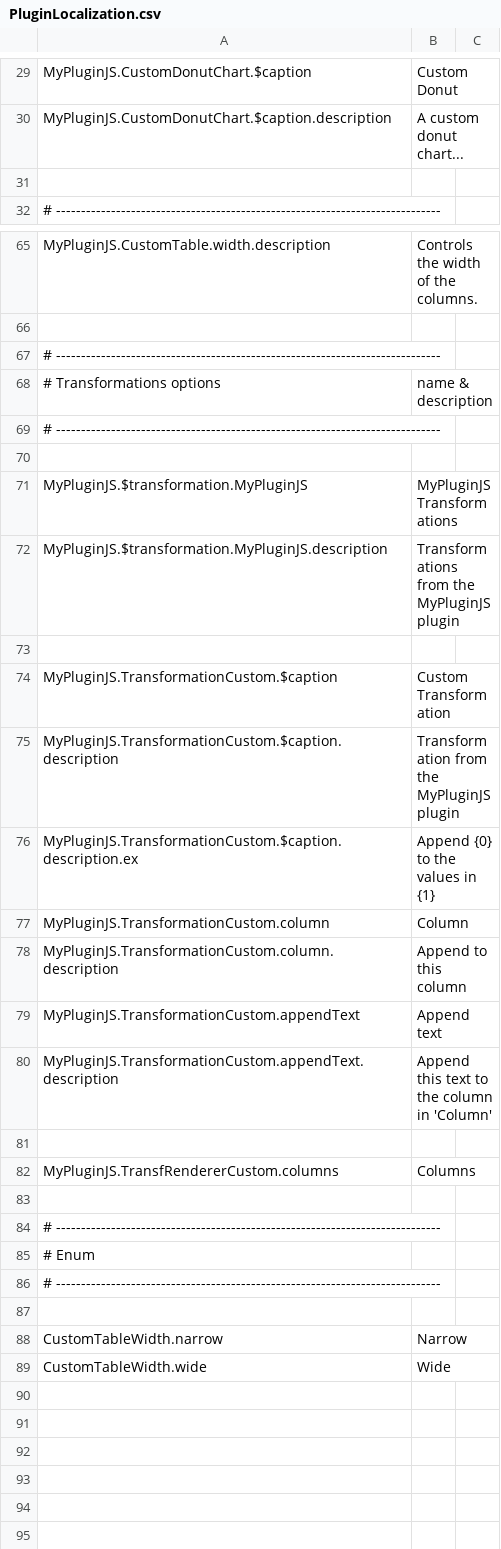
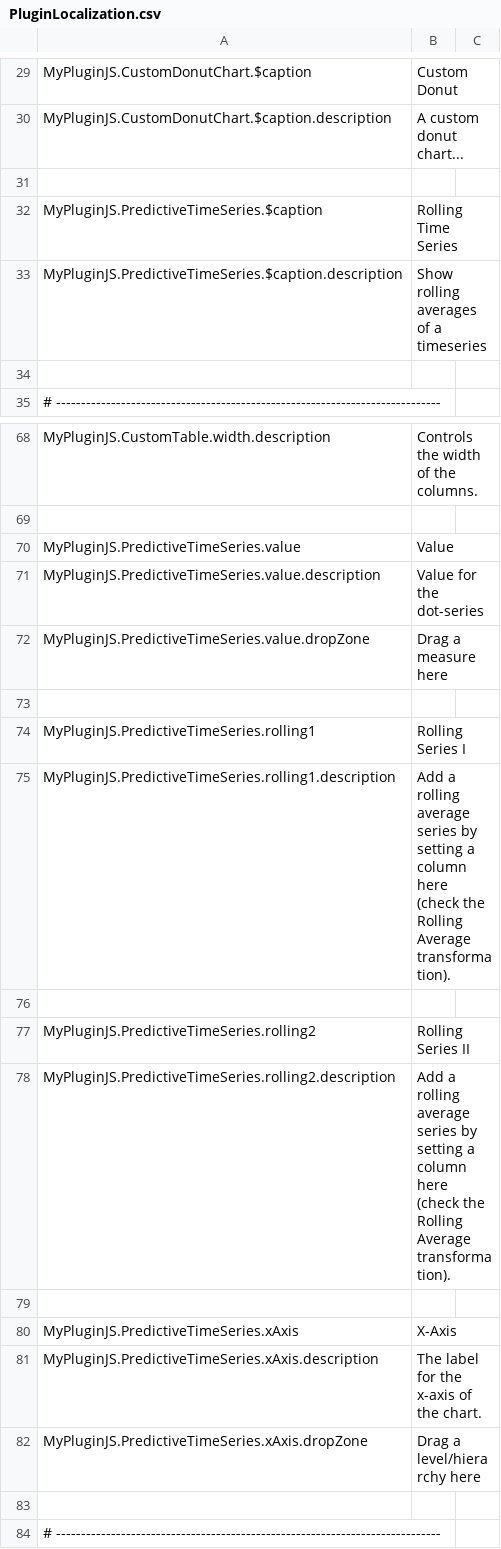
Before and after one commit to ic3-software/ic3-demo-plugin-js, a CSV file: src/PluginLocalization.csv, drawn as a sheet; only a part is shown, gaps mark what is left out; the shorter side is filled out with more unchanged rows; the diff covers the shown part only.

```diff
--- a/src/PluginLocalization.csv
+++ b/src/PluginLocalization.csv
@@ -31,2 +31,5 @@ MyPluginJS.CustomDonutChart.$caption.description, A custom donut chart...
 
+MyPluginJS.PredictiveTimeSeries.$caption, Rolling Time Series
+MyPluginJS.PredictiveTimeSeries.$caption.description, Show rolling averages of a timeseries
+
 # -----------------------------------------------------------------------------
@@ -66,2 +69,16 @@ MyPluginJS.CustomTable.width.description, Controls the width of the columns.
 
+MyPluginJS.PredictiveTimeSeries.value, Value
+MyPluginJS.PredictiveTimeSeries.value.description, Value for the dot-series
+MyPluginJS.PredictiveTimeSeries.value.dropZone, Drag a measure here
+
+MyPluginJS.PredictiveTimeSeries.rolling1, Rolling Series I
+MyPluginJS.PredictiveTimeSeries.rolling1.description, Add a rolling average series by setting a column here (check the Rolling Average transformation).
+
+MyPluginJS.PredictiveTimeSeries.rolling2, Rolling Series II
+MyPluginJS.PredictiveTimeSeries.rolling2.description, Add a rolling average series by setting a column here (check the Rolling Average transformation).
+
+MyPluginJS.PredictiveTimeSeries.xAxis, X-Axis
+MyPluginJS.PredictiveTimeSeries.xAxis.description, The label for the x-axis of the chart.
+MyPluginJS.PredictiveTimeSeries.xAxis.dropZone, Drag a level/hierarchy here
+
 # -----------------------------------------------------------------------------
```
Also changed, not shown: 12 added rows elsewhere in this file, 12 other files.
